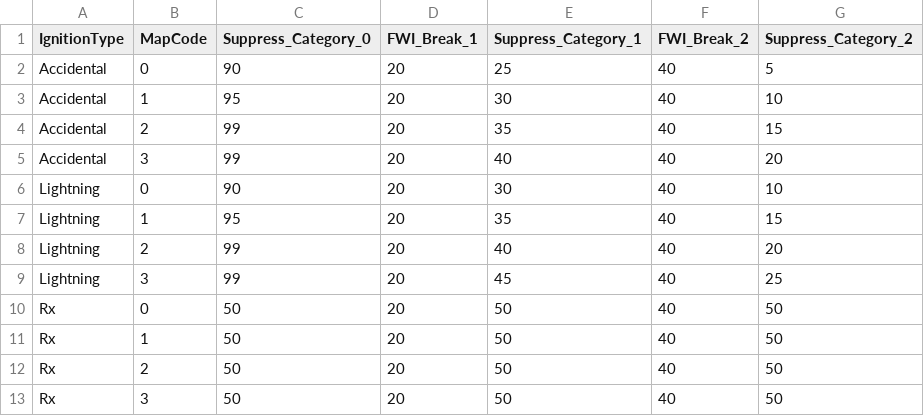
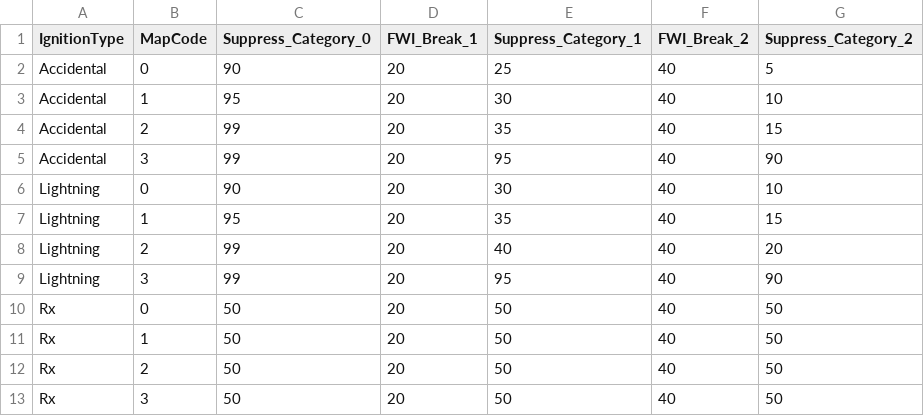
Before and after one commit to tgestabrook/PNWRS-LANDIS-2025, a CSV file: OkaMet/ext_SCRAPPLE_Suppression_Effort_BAU.csv, drawn as a sheet.

Commit message:
Add other suppression file

```diff
--- a/OkaMet/ext_SCRAPPLE_Suppression_Effort_BAU.csv
+++ b/OkaMet/ext_SCRAPPLE_Suppression_Effort_BAU.csv
@@ -4,3 +4,3 @@ Accidental,1,95,20,30,40,10
 Accidental,2,99,20,35,40,15
-Accidental,3,99,20,40,40,20
+Accidental,3,99,20,95,40,90
 Lightning,0,90,20,30,40,10
@@ -8,3 +8,3 @@ Lightning,1,95,20,35,40,15
 Lightning,2,99,20,40,40,20
-Lightning,3,99,20,45,40,25
+Lightning,3,99,20,95,40,90
 Rx,0,50,20,50,40,50
```
